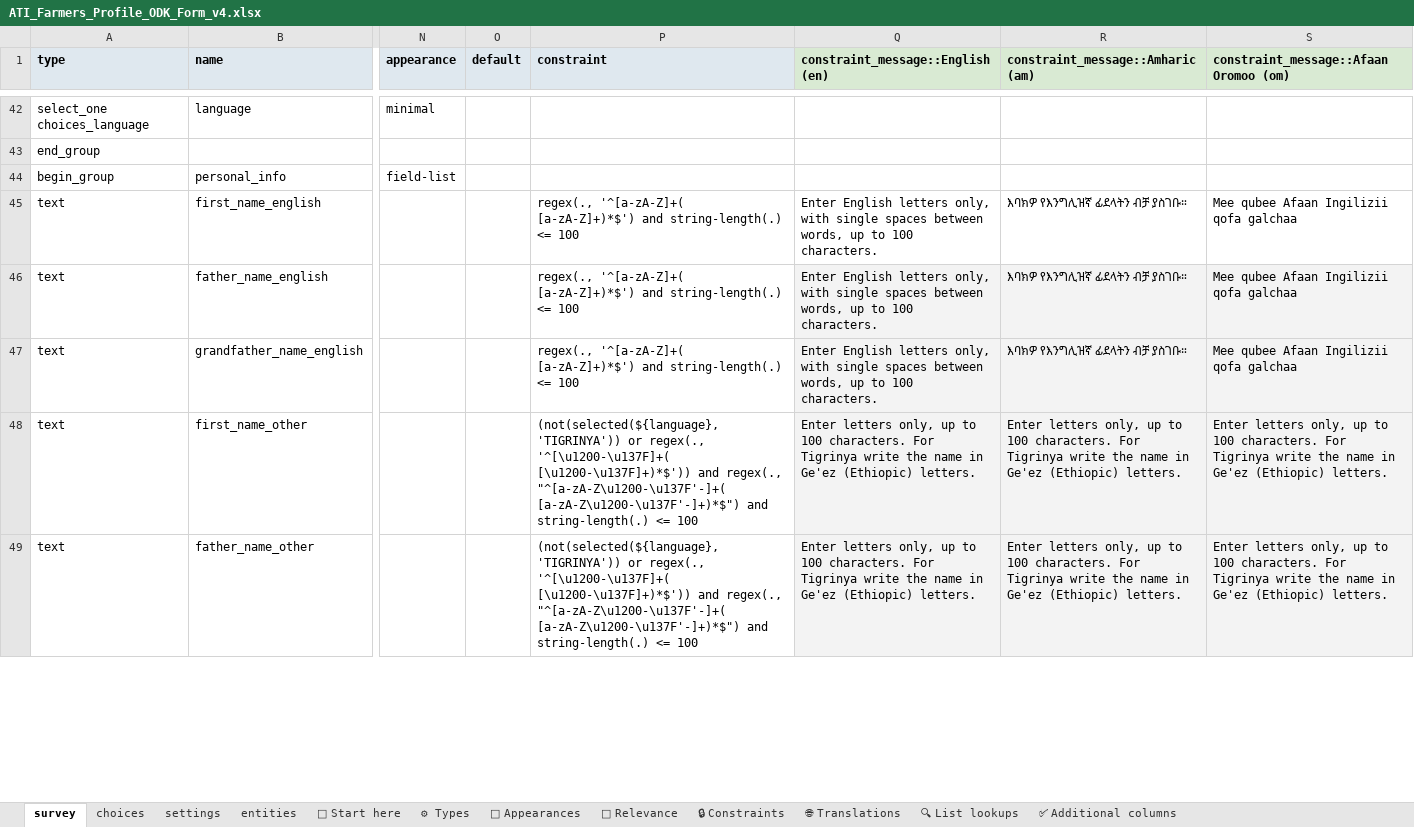
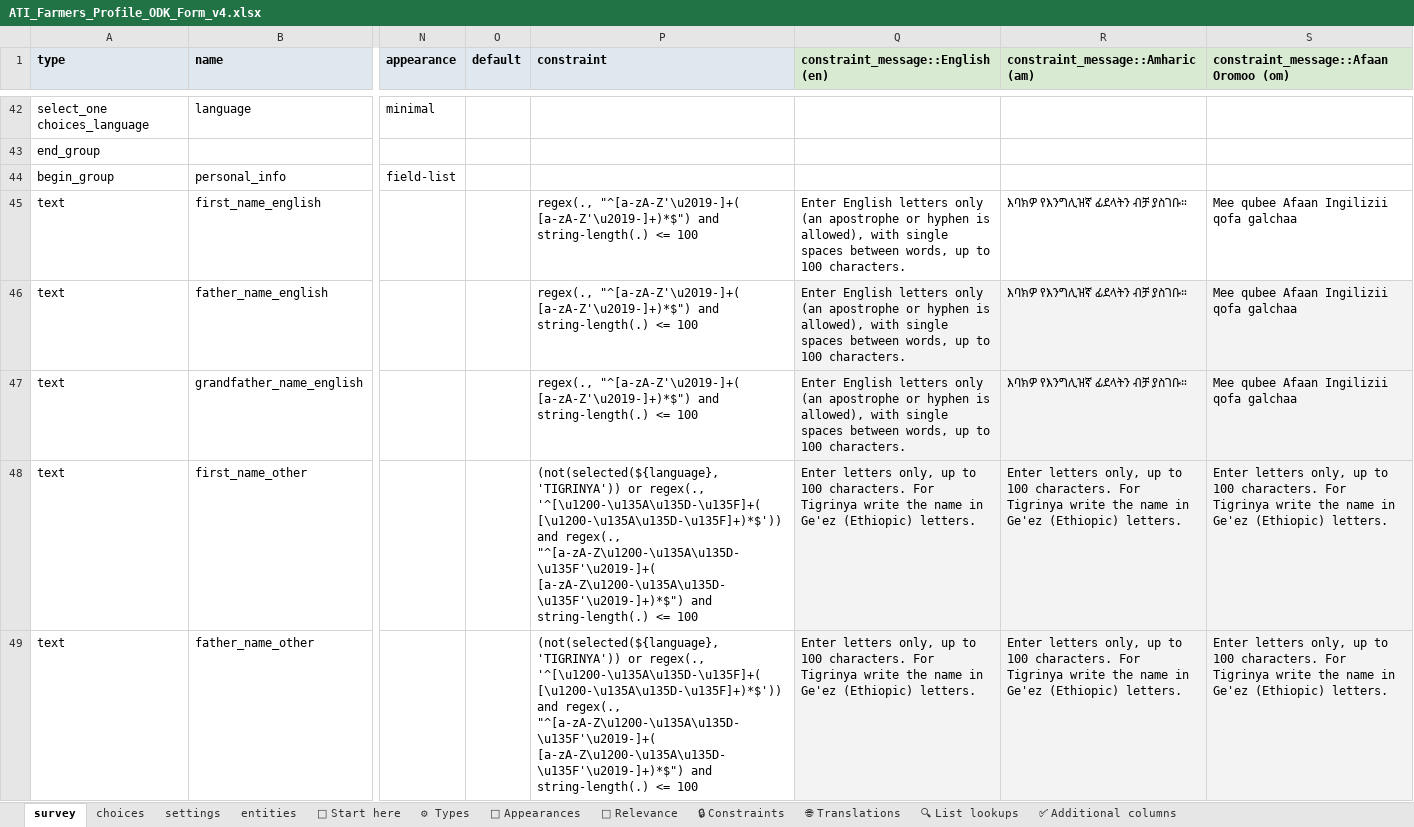
Before and after one commit to Centre-for-Open-Societal-Systems/farmer-registry, an Excel workbook: odk/ATI_Farmers_Profile_ODK_Form_v4.xlsx, sheet survey, drawn as a sheet; only a part is shown, gaps mark what is left out; values as stored, in another font and other column widths than the file's, no borders; conditional formats and table styles not drawn; the diff covers the shown part only; the diff names each change by its address in the sheet, - before the commit and + after, or states it on an @@ line.

Commit message:
Hold back only rule refusals, in a savepoint, for the ingest's life
Review of the first commit:
- A worker section save runs in a savepoint, so a section refused after
  some of its rows were added (core's parent-link check) leaves nothing.
- Only validation and parent-link errors are held back; a Master Data or
  database failure still fails the task, which retries it.
- The refusals live in a context variable that odk/actor.py starts and
  drops with the ingest task, instead of a module dict that could leak.
- Form names read as the server reads them: English names allow an
  apostrophe, U+2019 and a hyphen; Ge'ez is its letters and combining
  marks only, not its punctuation or numerals. U+2019 is a regex escape,
  since pyxform turns a typed one into an apostrophe.
- The native worker probe expects the refused crop section held back with
  its land reason, no crop rows, and the earlier sections kept.

```diff
--- a/odk/ATI_Farmers_Profile_ODK_Form_v4.xlsx (sheet survey)
+++ b/odk/ATI_Farmers_Profile_ODK_Form_v4.xlsx (sheet survey)
-P45:P47 (constraint): regex(., '^[a-zA-Z]+( [a-zA-Z]+)*$') and string-length(.)…
+P45:P47 (constraint): regex(., "^[a-zA-Z'\u2019-]+( [a-zA-Z'\u2019-]+)*$") and string-length(.)…
-Q45:Q47 (constraint_message::English (en)): …English letters only, with single…
+Q45:Q47 (constraint_message::English (en)): …English letters only (an apostrophe or hyphen is allowed), with single…
-P48:P49 (constraint): …or regex(., '^[\u1200-\u137F]+( [\u1200-\u137F]+)*$')) and regex(., "^[a-zA-Z\u1200-\u137F'-]+( [a-zA-Z\u1200-\u137F'-]+)*$") and string-length(.)…
+P48:P49 (constraint): …or regex(., '^[\u1200-\u135A\u135D-\u135F]+( [\u1200-\u135A\u135D-\u135F]+)*$')) and regex(., "^[a-zA-Z\u1200-\u135A\u135D-\u135F'\u2019-]+( [a-zA-Z\u1200-\u135A\u135D-\u135F'\u2019-]+)*$") and string-length(.)…
```
Also changed, not shown: 17 edited cells elsewhere in this sheet, 8 other files.
